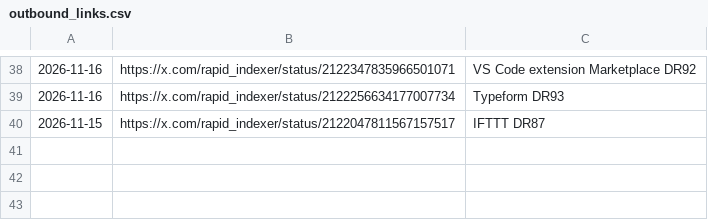
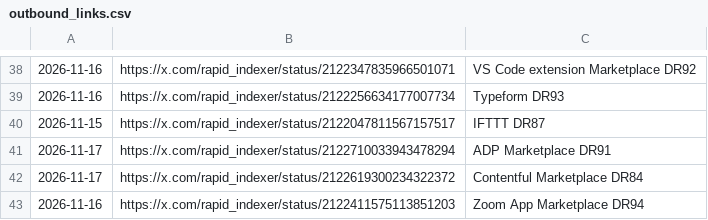
Before and after one commit to PlayGuideLab/xlink777, a CSV file: data/outbound_links.csv, drawn as a sheet; only a part is shown, gaps mark what is left out; the diff names each change by its address in the sheet, - before the commit and + after, or states it on an @@ line.

Commit message:
Append 3 new outbound link entries for ADP, Contentful, Zoom

```diff
--- a/data/outbound_links.csv
+++ b/data/outbound_links.csv
+row 41: 2026-11-17 | https://x.com/rapid_indexer/status/2122710033943478294 | ADP Marketplace DR91
+row 42: 2026-11-17 | https://x.com/rapid_indexer/status/2122619300234322372 | Contentful Marketplace DR84
+row 43: 2026-11-16 | https://x.com/rapid_indexer/status/2122411575113851203 | Zoom App Marketplace DR94
```
